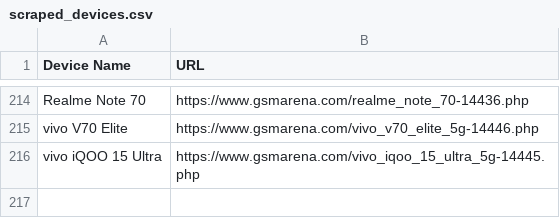
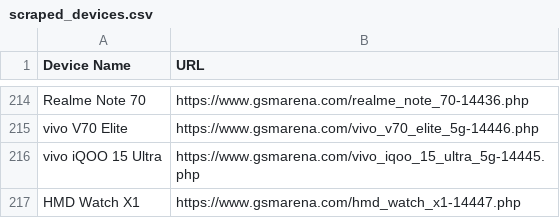
Before and after one commit to fahim12064/gsm_latest_data_full_automation, a CSV file: scraped_devices.csv, drawn as a sheet; only a part is shown, gaps mark what is left out; the diff names each change by its address in the sheet, - before the commit and + after, or states it on an @@ line.

```diff
--- a/scraped_devices.csv
+++ b/scraped_devices.csv
+row 217: HMD Watch X1 | https://www.gsmarena.com/hmd_watch_x1-14447.php
```
Also changed, not shown: 3 other files.
